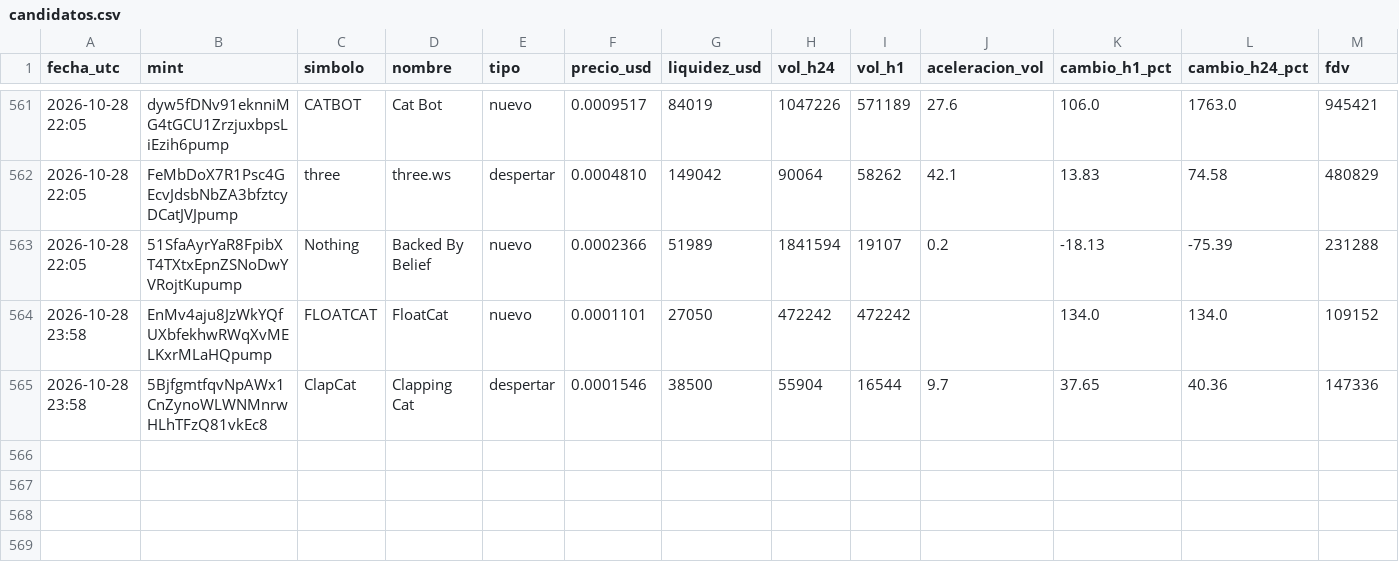
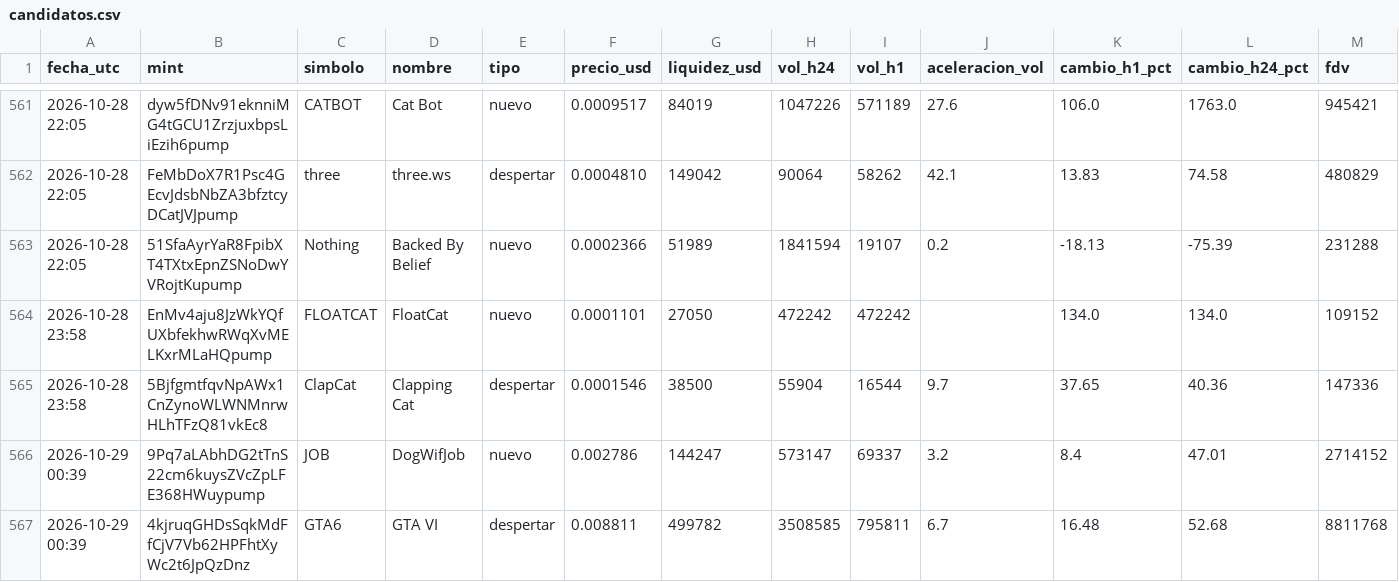
Before and after one commit to romeroyair9977-design/memecoins, a CSV file: data/candidatos.csv, drawn as a sheet; only a part is shown, gaps mark what is left out; rows hold the shown columns only; the diff names each change by its address in the sheet, - before the commit and + after, or states it on an @@ line.

```diff
--- a/data/candidatos.csv
+++ b/data/candidatos.csv
+row 566: 2026-10-29 00:39 | 9Pq7aLAbhDG2tTnS22cm6kuysZVcZpLFE368HWuypump | JOB | DogWifJob | nuevo | 0.002786 | 144247 | 573147 | 69337 | 3.2 | 8.4 | 47.01 | 2714152
+row 567: 2026-10-29 00:39 | 4kjruqGHDsSqkMdFfCjV7Vb62HPFhtXyWc2t6JpQzDnz | GTA6 | GTA VI | despertar | 0.008811 | 499782 | 3508585 | 795811 | 6.7 | 16.48 | 52.68 | 8811768
```
Also changed, not shown: data/paper_balance.csv, 1 other file.
